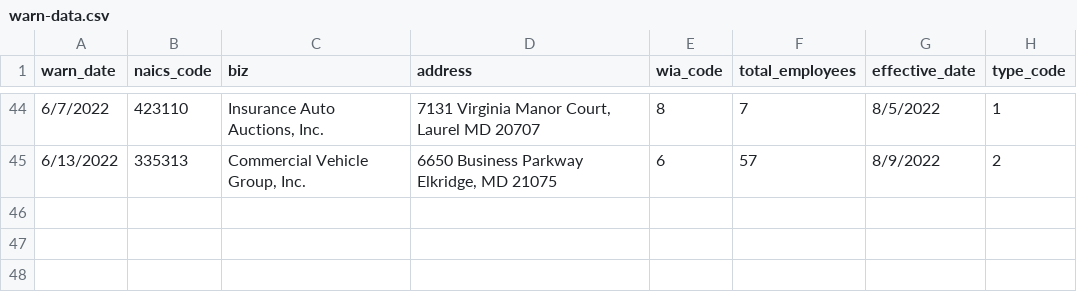
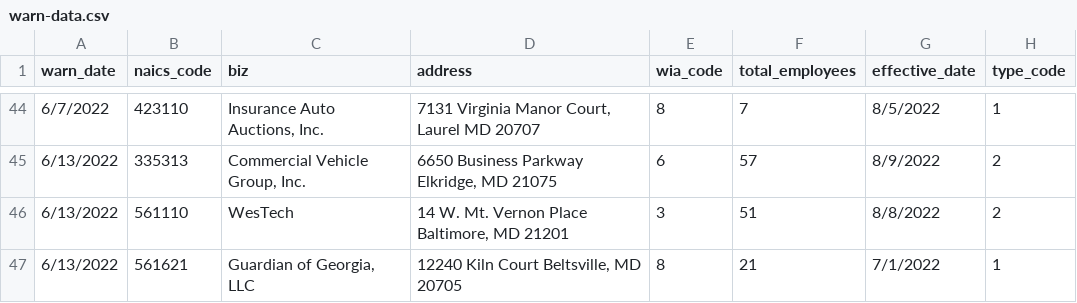
Before and after one commit to palewire/my-first-github-scraper, a CSV file: warn-data.csv, drawn as a sheet; only a part is shown, gaps mark what is left out; the diff names each change by its address in the sheet, - before the commit and + after, or states it on an @@ line.

```diff
--- a/warn-data.csv
+++ b/warn-data.csv
+row 46: 6/13/2022 | 561110 | WesTech | 14 W. Mt. Vernon Place Baltimore, MD 21201 | 3 | 51 | 8/8/2022 | 2
+row 47: 6/13/2022 | 561621 | Guardian of Georgia, LLC | 12240 Kiln Court Beltsville, MD 20705 | 8 | 21 | 7/1/2022 | 1
```
